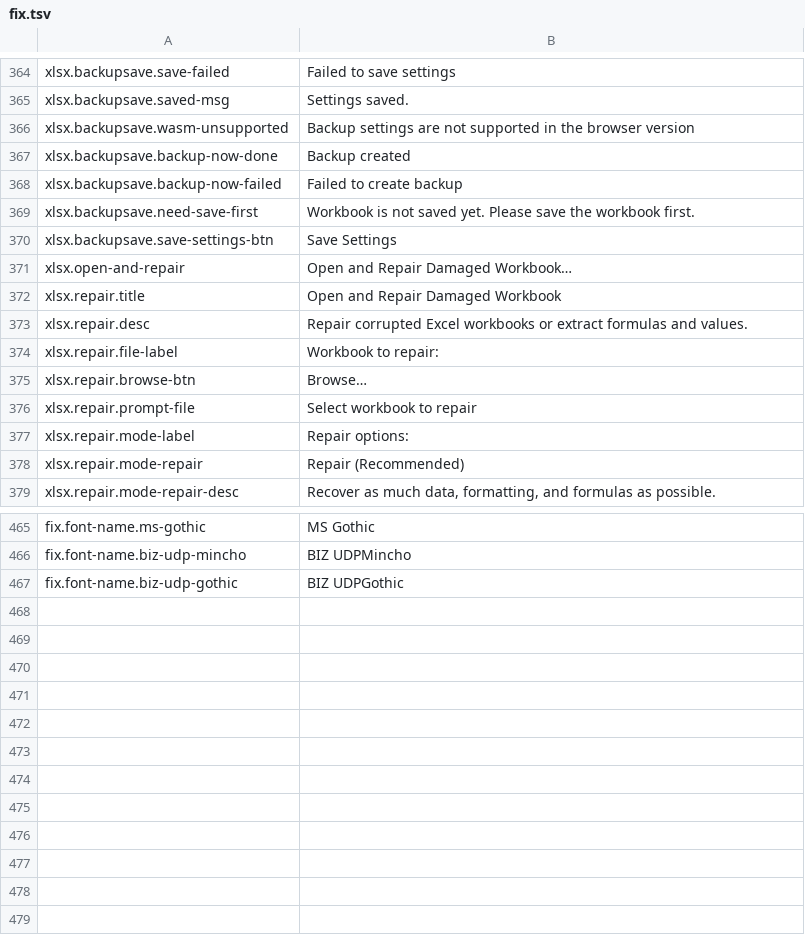
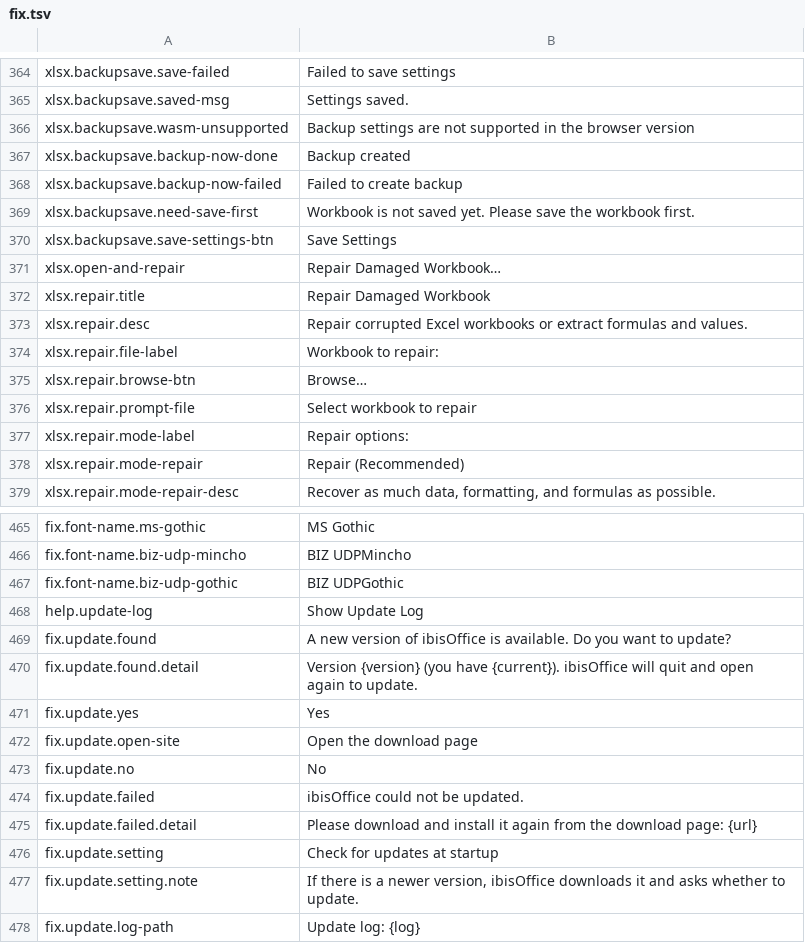
Before and after one commit to IndigoCarmine/ibis-office, a TSV file: crates/ibis-office-app/i18n/en/fix.tsv, drawn as a sheet; only a part is shown, gaps mark what is left out.

```diff
--- a/crates/ibis-office-app/i18n/en/fix.tsv
+++ b/crates/ibis-office-app/i18n/en/fix.tsv
@@ -370,4 +370,4 @@ xlsx.backupsave.need-save-first	Workbook is not saved yet. Please save the workb
 xlsx.backupsave.save-settings-btn	Save Settings
-xlsx.open-and-repair	Open and Repair Damaged Workbook…
-xlsx.repair.title	Open and Repair Damaged Workbook
+xlsx.open-and-repair	Repair Damaged Workbook…
+xlsx.repair.title	Repair Damaged Workbook
 xlsx.repair.desc	Repair corrupted Excel workbooks or extract formulas and values.
@@ -467 +467,12 @@ fix.font-name.biz-udp-mincho	BIZ UDPMincho
 fix.font-name.biz-udp-gothic	BIZ UDPGothic
+help.update-log	Show Update Log
+fix.update.found	A new version of ibisOffice is available. Do you want to update?
+fix.update.found.detail	Version {version} (you have {current}). ibisOffice will quit and open again to update.
+fix.update.yes	Yes
+fix.update.open-site	Open the download page
+fix.update.no	No
+fix.update.failed	ibisOffice could not be updated.
+fix.update.failed.detail	Please download and install it again from the download page: {url}
+fix.update.setting	Check for updates at startup
+fix.update.setting.note	If there is a newer version, ibisOffice downloads it and asks whether to update.
+fix.update.log-path	Update log: {log}
```
Also changed, not shown: crates/ibis-office-app/i18n/en/pptx.tsv, crates/ibis-office-app/i18n/en/xlsx.tsv, 56 other files.
